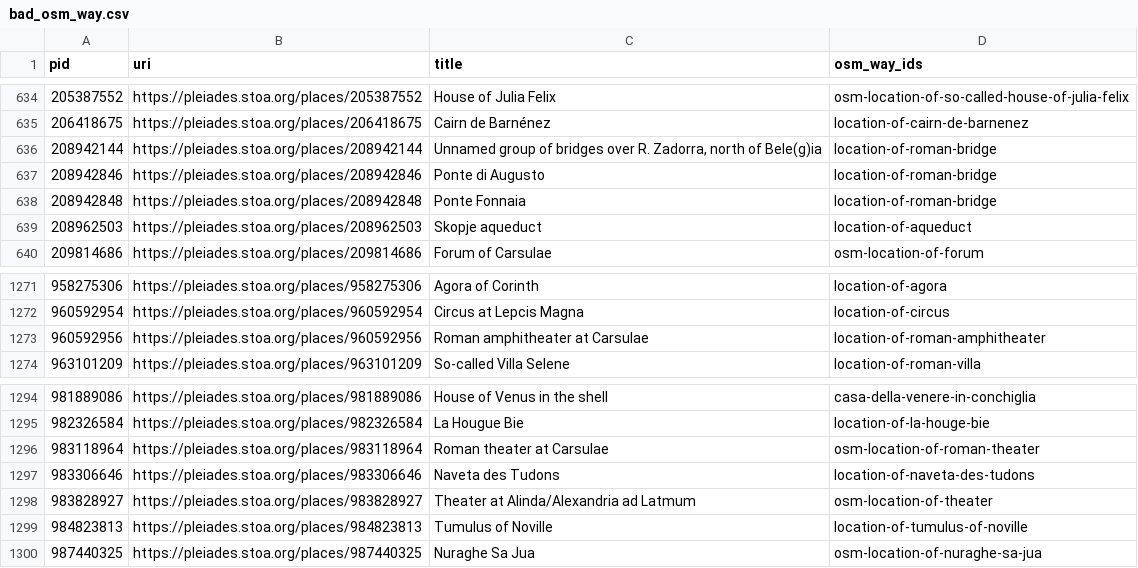
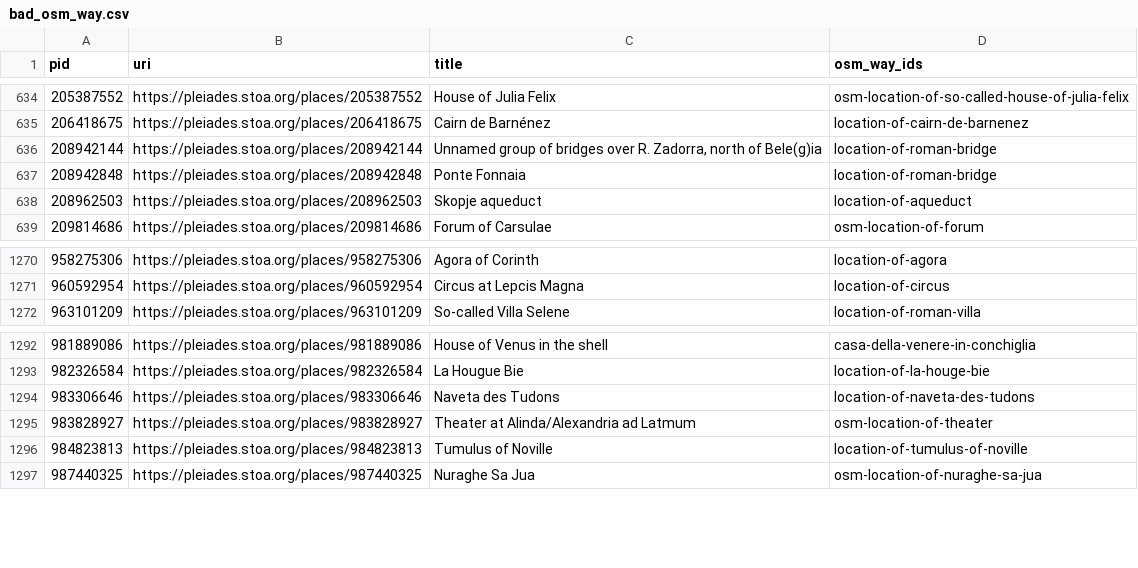
Before and after one commit to isawnyu/pleiades.datasets, a CSV file: data/data_quality/bad_osm_way.csv, drawn as a sheet; only a part is shown, gaps mark what is left out; the diff names each change by its address in the sheet, - before the commit and + after, or states it on an @@ line.

Commit message:
data quality

```diff
--- a/data/data_quality/bad_osm_way.csv
+++ b/data/data_quality/bad_osm_way.csv
-row 637: 208942846 | https://pleiades.stoa.org/places/208942846 | Ponte di Augusto | location-of-roman-bridge
-row 1273: 960592956 | https://pleiades.stoa.org/places/960592956 | Roman amphitheater at Carsulae | location-of-roman-amphitheater
-row 1296: 983118964 | https://pleiades.stoa.org/places/983118964 | Roman theater at Carsulae | osm-location-of-roman-theater
```
Also changed, not shown: data/data_quality/poor_accuracy.csv, 3 other files.
